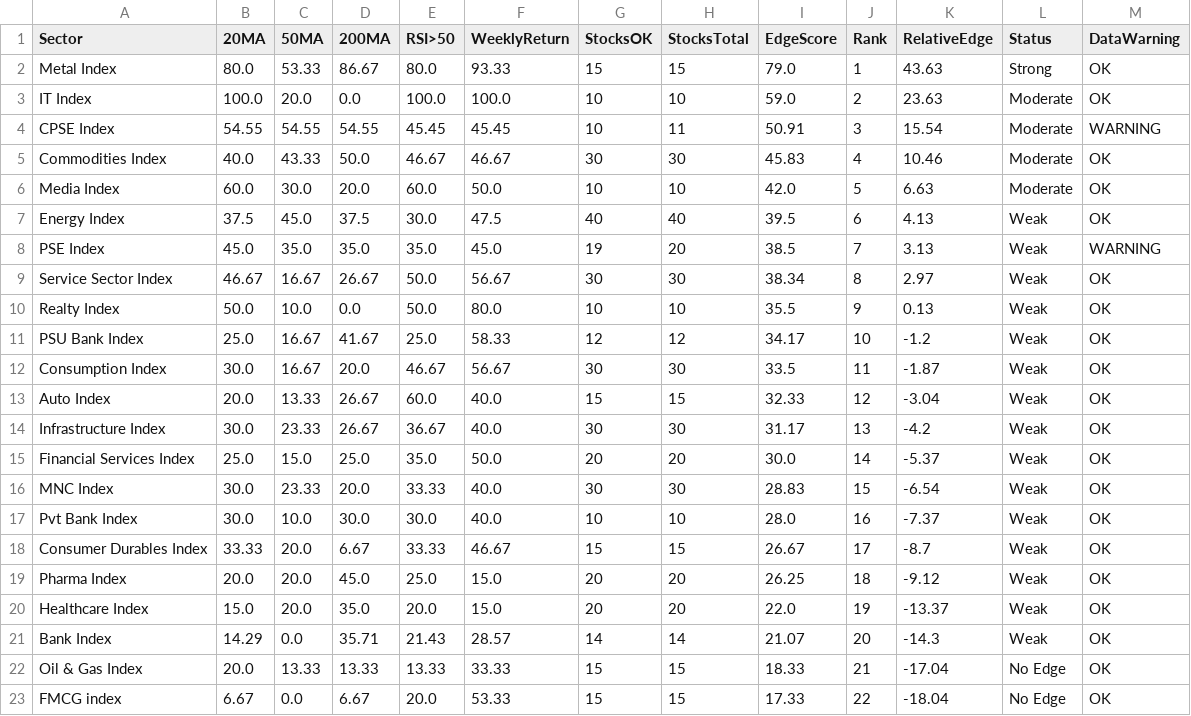
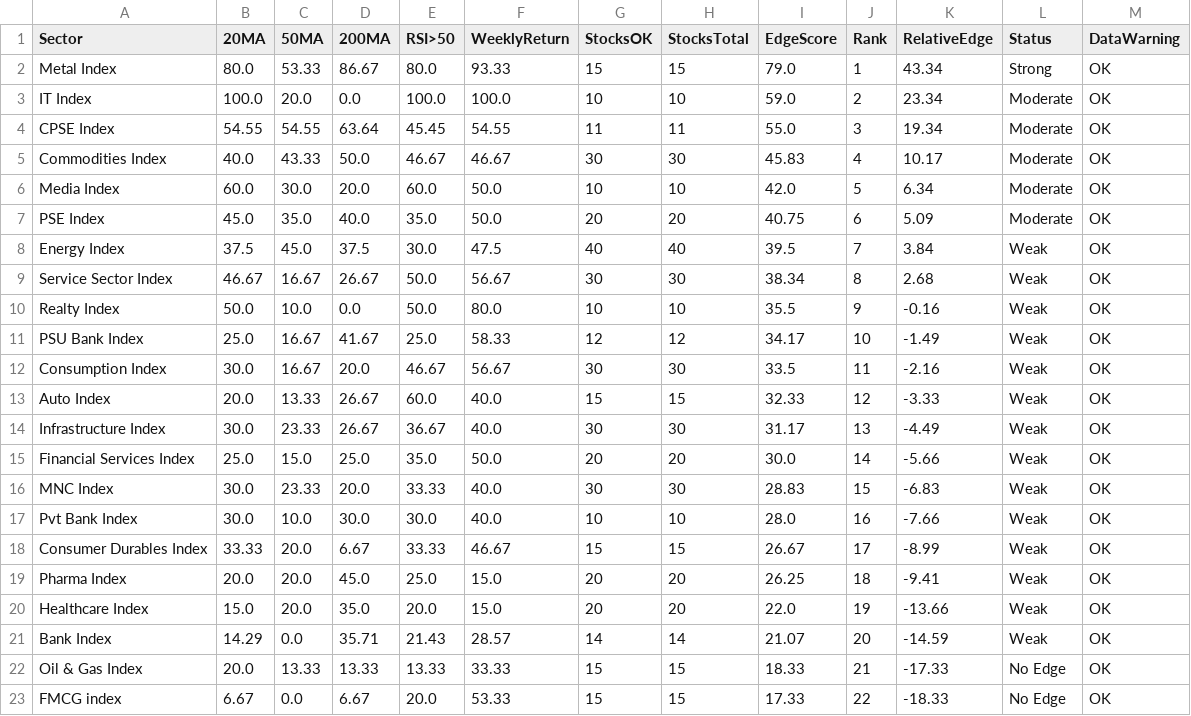
Before and after one commit to VJTriumph/market-breadth-dashboard, a CSV file: data/dashboard.csv, drawn as a sheet.

```diff
--- a/data/dashboard.csv
+++ b/data/dashboard.csv
@@ -1,23 +1,23 @@
 Sector,20MA,50MA,200MA,RSI>50,WeeklyReturn,StocksOK,StocksTotal,EdgeScore,Rank,RelativeEdge,Status,DataWarning
-Metal Index,80.0,53.33,86.67,80.0,93.33,15,15,79.0,1,43.63,Strong,OK
-IT Index,100.0,20.0,0.0,100.0,100.0,10,10,59.0,2,23.63,Moderate,OK
-CPSE Index,54.55,54.55,54.55,45.45,45.45,10,11,50.91,3,15.54,Moderate,WARNING
-Commodities Index,40.0,43.33,50.0,46.67,46.67,30,30,45.83,4,10.46,Moderate,OK
-Media Index,60.0,30.0,20.0,60.0,50.0,10,10,42.0,5,6.63,Moderate,OK
-Energy Index,37.5,45.0,37.5,30.0,47.5,40,40,39.5,6,4.13,Weak,OK
-PSE Index,45.0,35.0,35.0,35.0,45.0,19,20,38.5,7,3.13,Weak,WARNING
-Service Sector Index,46.67,16.67,26.67,50.0,56.67,30,30,38.34,8,2.97,Weak,OK
-Realty Index,50.0,10.0,0.0,50.0,80.0,10,10,35.5,9,0.13,Weak,OK
-PSU Bank Index,25.0,16.67,41.67,25.0,58.33,12,12,34.17,10,-1.2,Weak,OK
-Consumption Index,30.0,16.67,20.0,46.67,56.67,30,30,33.5,11,-1.87,Weak,OK
-Auto Index,20.0,13.33,26.67,60.0,40.0,15,15,32.33,12,-3.04,Weak,OK
-Infrastructure Index,30.0,23.33,26.67,36.67,40.0,30,30,31.17,13,-4.2,Weak,OK
-Financial Services Index,25.0,15.0,25.0,35.0,50.0,20,20,30.0,14,-5.37,Weak,OK
-MNC Index,30.0,23.33,20.0,33.33,40.0,30,30,28.83,15,-6.54,Weak,OK
-Pvt Bank Index,30.0,10.0,30.0,30.0,40.0,10,10,28.0,16,-7.37,Weak,OK
-Consumer Durables Index,33.33,20.0,6.67,33.33,46.67,15,15,26.67,17,-8.7,Weak,OK
-Pharma Index,20.0,20.0,45.0,25.0,15.0,20,20,26.25,18,-9.12,Weak,OK
-Healthcare Index,15.0,20.0,35.0,20.0,15.0,20,20,22.0,19,-13.37,Weak,OK
-Bank Index,14.29,0.0,35.71,21.43,28.57,14,14,21.07,20,-14.3,Weak,OK
-Oil & Gas Index,20.0,13.33,13.33,13.33,33.33,15,15,18.33,21,-17.04,No Edge,OK
-FMCG index,6.67,0.0,6.67,20.0,53.33,15,15,17.33,22,-18.04,No Edge,OK
+Metal Index,80.0,53.33,86.67,80.0,93.33,15,15,79.0,1,43.34,Strong,OK
+IT Index,100.0,20.0,0.0,100.0,100.0,10,10,59.0,2,23.34,Moderate,OK
+CPSE Index,54.55,54.55,63.64,45.45,54.55,11,11,55.0,3,19.34,Moderate,OK
+Commodities Index,40.0,43.33,50.0,46.67,46.67,30,30,45.83,4,10.17,Moderate,OK
+Media Index,60.0,30.0,20.0,60.0,50.0,10,10,42.0,5,6.34,Moderate,OK
+PSE Index,45.0,35.0,40.0,35.0,50.0,20,20,40.75,6,5.09,Moderate,OK
+Energy Index,37.5,45.0,37.5,30.0,47.5,40,40,39.5,7,3.84,Weak,OK
+Service Sector Index,46.67,16.67,26.67,50.0,56.67,30,30,38.34,8,2.68,Weak,OK
+Realty Index,50.0,10.0,0.0,50.0,80.0,10,10,35.5,9,-0.16,Weak,OK
+PSU Bank Index,25.0,16.67,41.67,25.0,58.33,12,12,34.17,10,-1.49,Weak,OK
+Consumption Index,30.0,16.67,20.0,46.67,56.67,30,30,33.5,11,-2.16,Weak,OK
+Auto Index,20.0,13.33,26.67,60.0,40.0,15,15,32.33,12,-3.33,Weak,OK
+Infrastructure Index,30.0,23.33,26.67,36.67,40.0,30,30,31.17,13,-4.49,Weak,OK
+Financial Services Index,25.0,15.0,25.0,35.0,50.0,20,20,30.0,14,-5.66,Weak,OK
+MNC Index,30.0,23.33,20.0,33.33,40.0,30,30,28.83,15,-6.83,Weak,OK
+Pvt Bank Index,30.0,10.0,30.0,30.0,40.0,10,10,28.0,16,-7.66,Weak,OK
+Consumer Durables Index,33.33,20.0,6.67,33.33,46.67,15,15,26.67,17,-8.99,Weak,OK
+Pharma Index,20.0,20.0,45.0,25.0,15.0,20,20,26.25,18,-9.41,Weak,OK
+Healthcare Index,15.0,20.0,35.0,20.0,15.0,20,20,22.0,19,-13.66,Weak,OK
+Bank Index,14.29,0.0,35.71,21.43,28.57,14,14,21.07,20,-14.59,Weak,OK
+Oil & Gas Index,20.0,13.33,13.33,13.33,33.33,15,15,18.33,21,-17.33,No Edge,OK
+FMCG index,6.67,0.0,6.67,20.0,53.33,15,15,17.33,22,-18.33,No Edge,OK
```
Also changed, not shown: data/stocks_data.csv, 3 other files.
